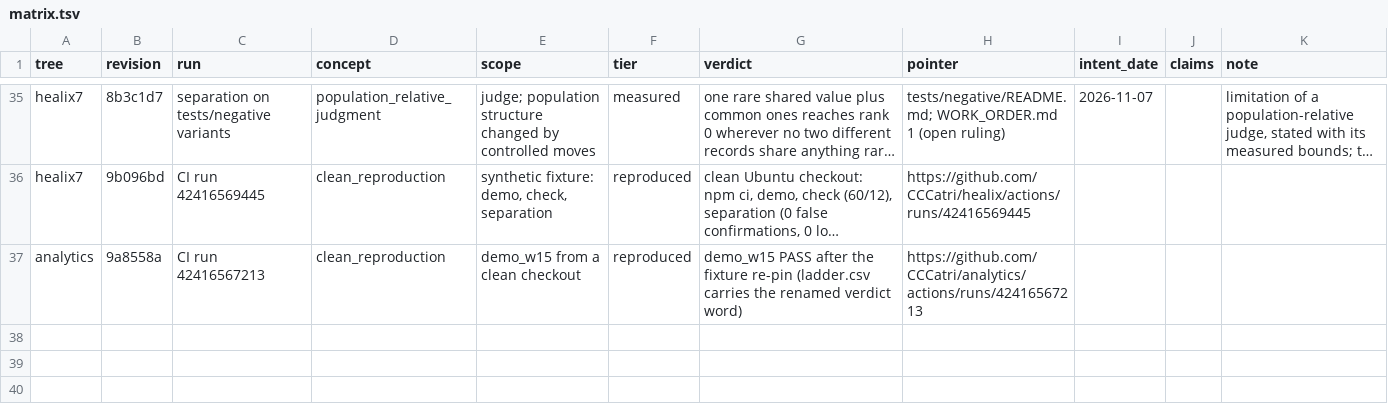
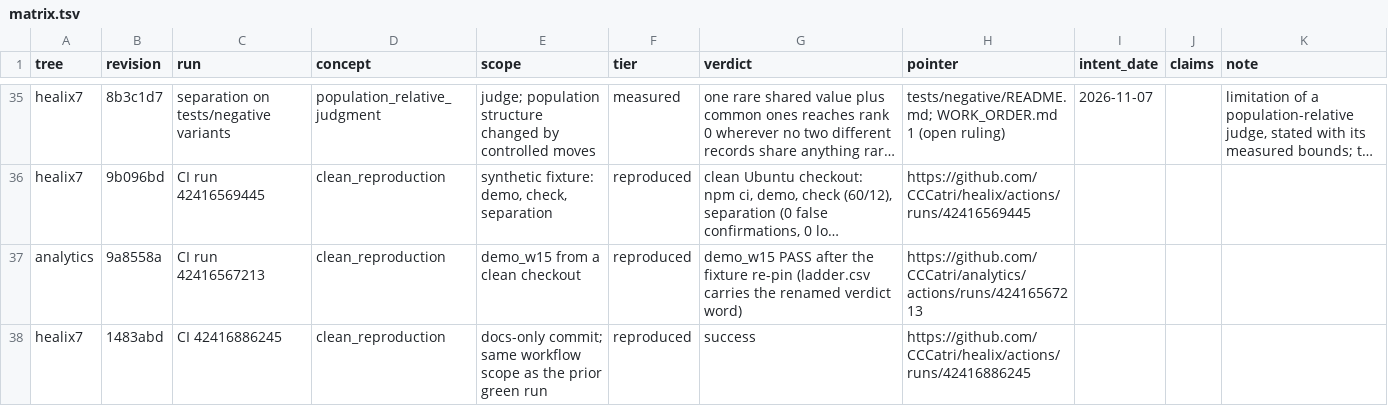
Before and after one commit to CCCatri/analytics, a TSV file: matrix.tsv, drawn as a sheet; only a part is shown, gaps mark what is left out; long unchanged cells end in …; the diff names each change by its address in the sheet, - before the commit and + after, or states it on an @@ line.

```diff
--- a/matrix.tsv
+++ b/matrix.tsv
+row 38: healix7 | 1483abd | CI 42416886245 | clean_reproduction | docs-only commit; same workflow scope as the prior green run | reproduced | success | https://github.com/CCCatri/healix/actions/runs/42416886245
```
Also changed, not shown: 1 other file.
